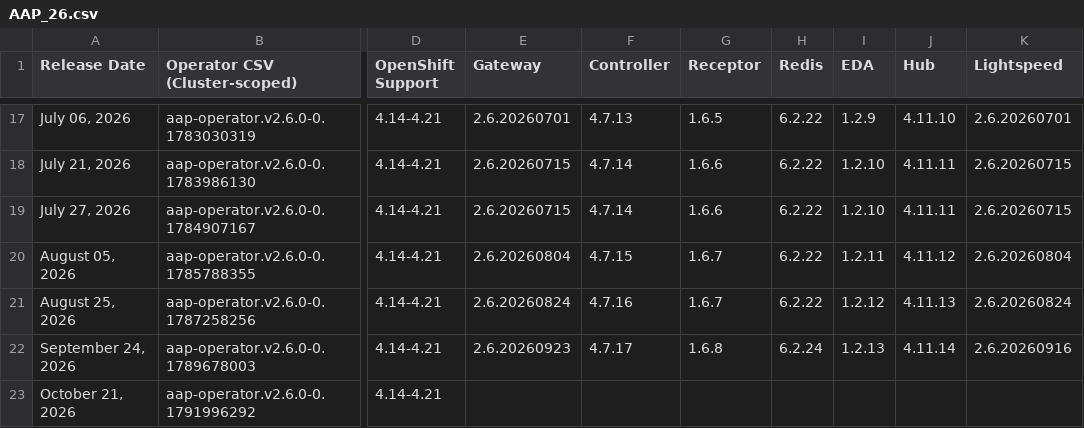
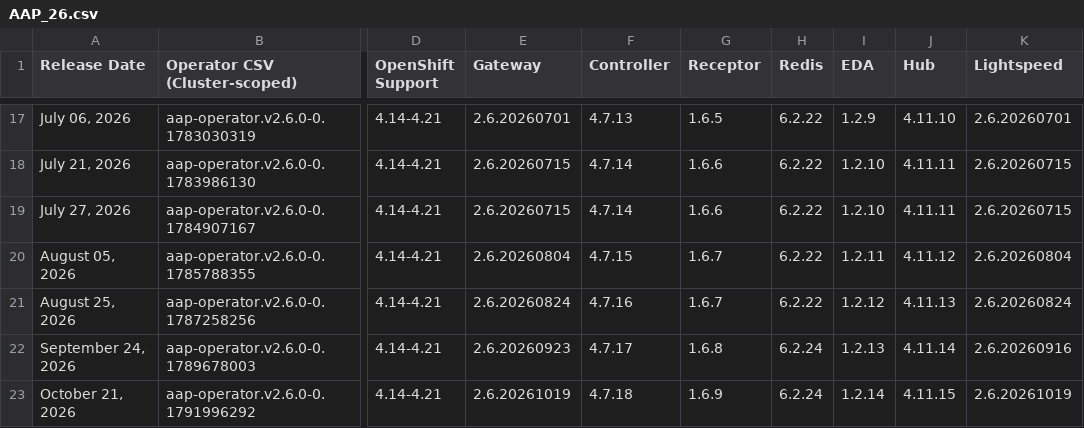
Before and after one commit to lennysh/aap-openshift-compatibility-matrix, a CSV file: data/AAP_26.csv, drawn as a sheet; only a part is shown, gaps mark what is left out; the diff names each change by its address in the sheet, - before the commit and + after, or states it on an @@ line.

Commit message:
Update files: data/AAP_26.csv data/AAP_27.csv

```diff
--- a/data/AAP_26.csv
+++ b/data/AAP_26.csv
-E23 (Gateway): (empty)
+E23 (Gateway): 2.6.20261019
-F23 (Controller): (empty)
+F23 (Controller): 4.7.18
-G23 (Receptor): (empty)
+G23 (Receptor): 1.6.9
-H23 (Redis): (empty)
+H23 (Redis): 6.2.24
-I23 (EDA): (empty)
+I23 (EDA): 1.2.14
-J23 (Hub): (empty)
+J23 (Hub): 4.11.15
-K23 (Lightspeed): (empty)
+K23 (Lightspeed): 2.6.20261019
```
Also changed, not shown: data/AAP_27.csv.
